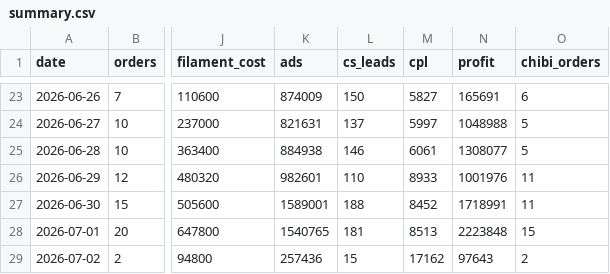
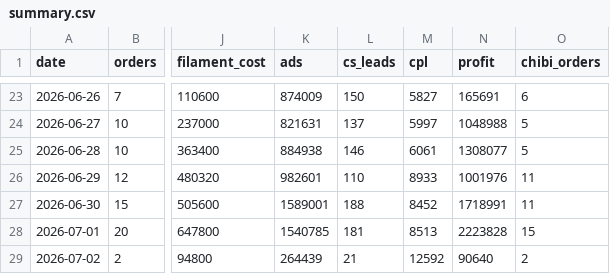
Before and after one commit to kedebuk/tinybestie-profit-dashboard, a CSV file: summary.csv, drawn as a sheet; only a part is shown, gaps mark what is left out; the diff names each change by its address in the sheet, - before the commit and + after, or states it on an @@ line.

```diff
--- a/summary.csv
+++ b/summary.csv
-K28 (ads): 1540765
+K28 (ads): 1540785
-N28 (profit): 2223848
+N28 (profit): 2223828
-K29 (ads): 257436
+K29 (ads): 264439
-L29 (cs_leads): 15
+L29 (cs_leads): 21
-M29 (cpl): 17162
+M29 (cpl): 12592
-N29 (profit): 97643
+N29 (profit): 90640
```
Also changed, not shown: 2 other files.
